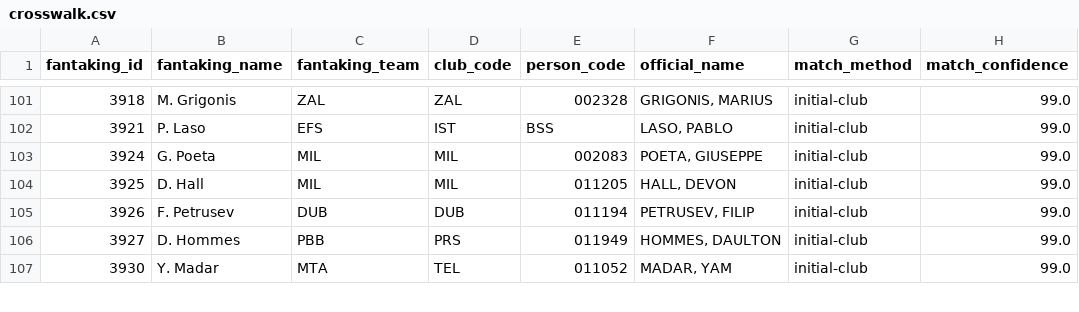
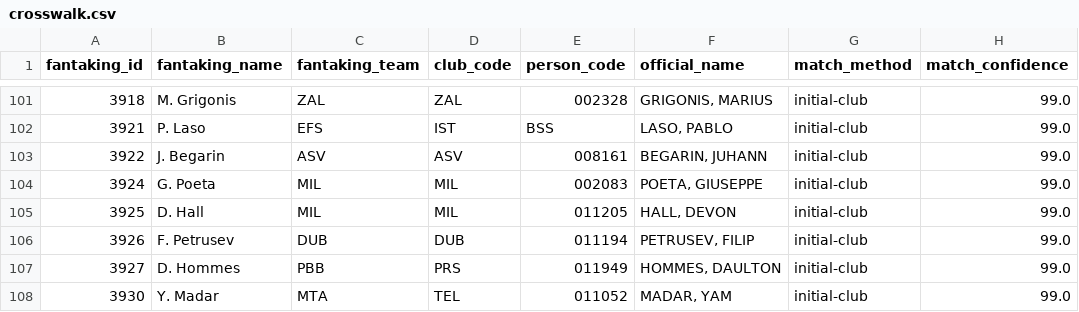
Before and after one commit to gaizkafrutos/euroleague-fantasy-analytics, a CSV file: data/processed/crosswalk.csv, drawn as a sheet; only a part is shown, gaps mark what is left out.

```diff
--- a/data/processed/crosswalk.csv
+++ b/data/processed/crosswalk.csv
@@ -102,2 +102,3 @@ fantaking_id,fantaking_name,fantaking_team,club_code,person_code,official_name,m
 3921,P. Laso,EFS,IST,BSS,"LASO, PABLO",initial-club,99.0
+3922,J. Begarin,ASV,ASV,008161,"BEGARIN, JUHANN",initial-club,99.0
 3924,G. Poeta,MIL,MIL,002083,"POETA, GIUSEPPE",initial-club,99.0
```
Also changed, not shown: 15 other files.
